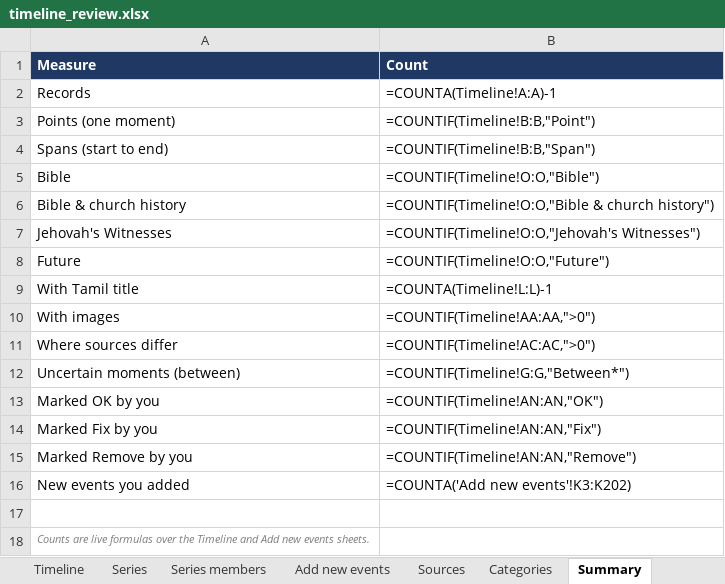
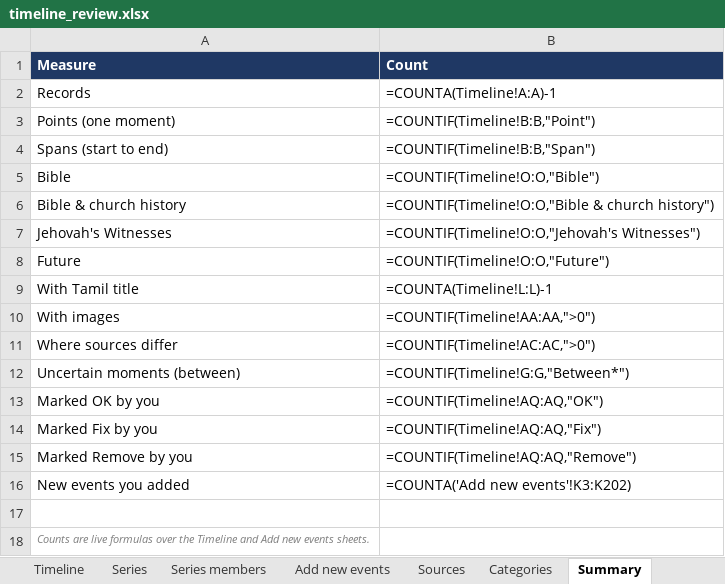
Before and after one commit to jeyantx/jw-timeline, an Excel workbook: exports/timeline_review.xlsx, sheet Summary, drawn as a sheet; values as stored, in another font and other column widths than the file's, no borders; formulas without a stored value are shown as written; the diff names each change by its address in the sheet, - before the commit and + after, or states it on an @@ line.

```diff
--- a/exports/timeline_review.xlsx (sheet Summary)
+++ b/exports/timeline_review.xlsx (sheet Summary)
-B13 (Count): =COUNTIF(Timeline!AN:AN,"OK")
+B13 (Count): =COUNTIF(Timeline!AQ:AQ,"OK")
-B14 (Count): =COUNTIF(Timeline!AN:AN,"Fix")
+B14 (Count): =COUNTIF(Timeline!AQ:AQ,"Fix")
-B15 (Count): =COUNTIF(Timeline!AN:AN,"Remove")
+B15 (Count): =COUNTIF(Timeline!AQ:AQ,"Remove")
```
Also changed, not shown: sheet Timeline, sheet Sources, sheet Read me, hidden cells, exports/poster_selection.xlsx, 25 other files.
